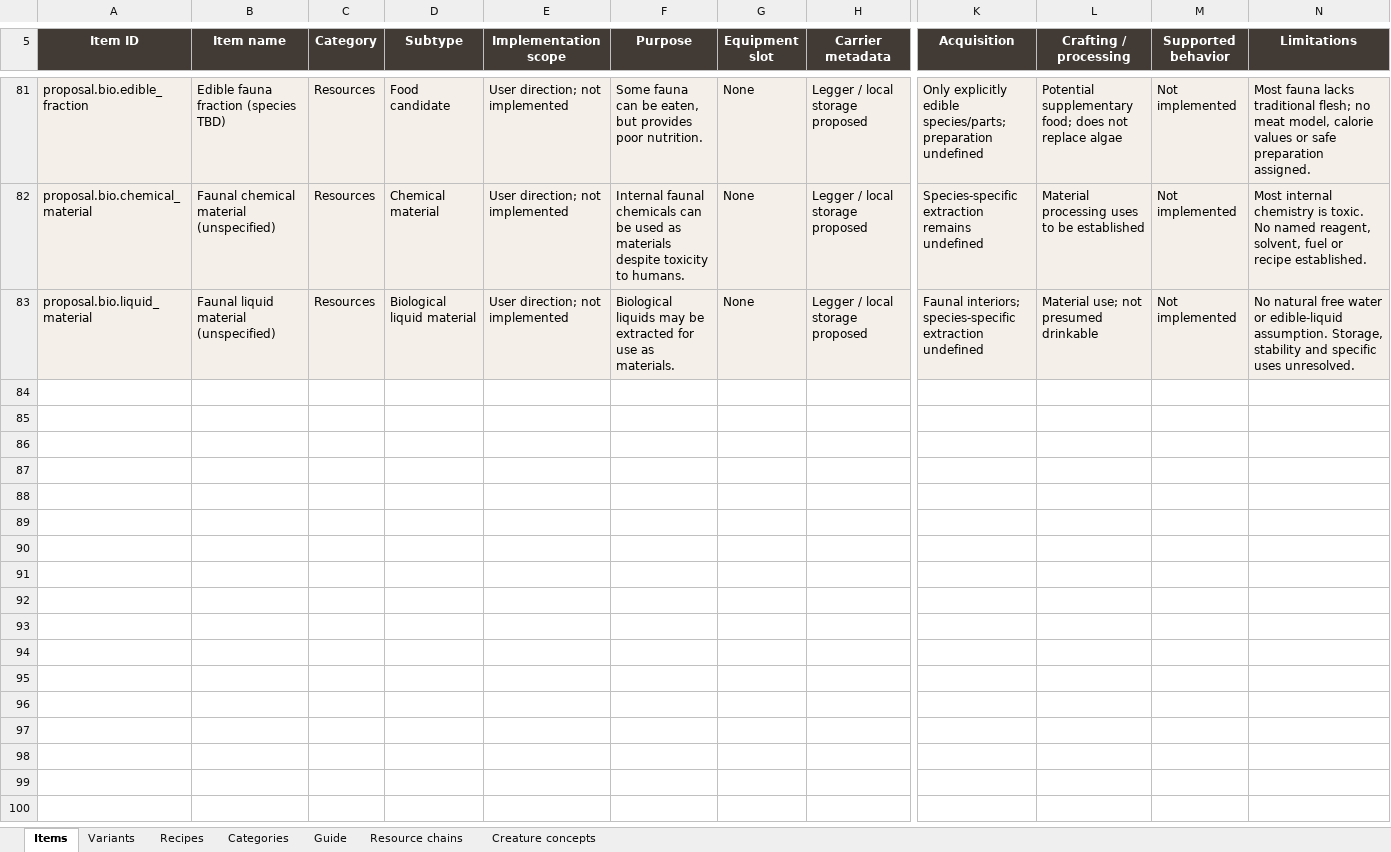
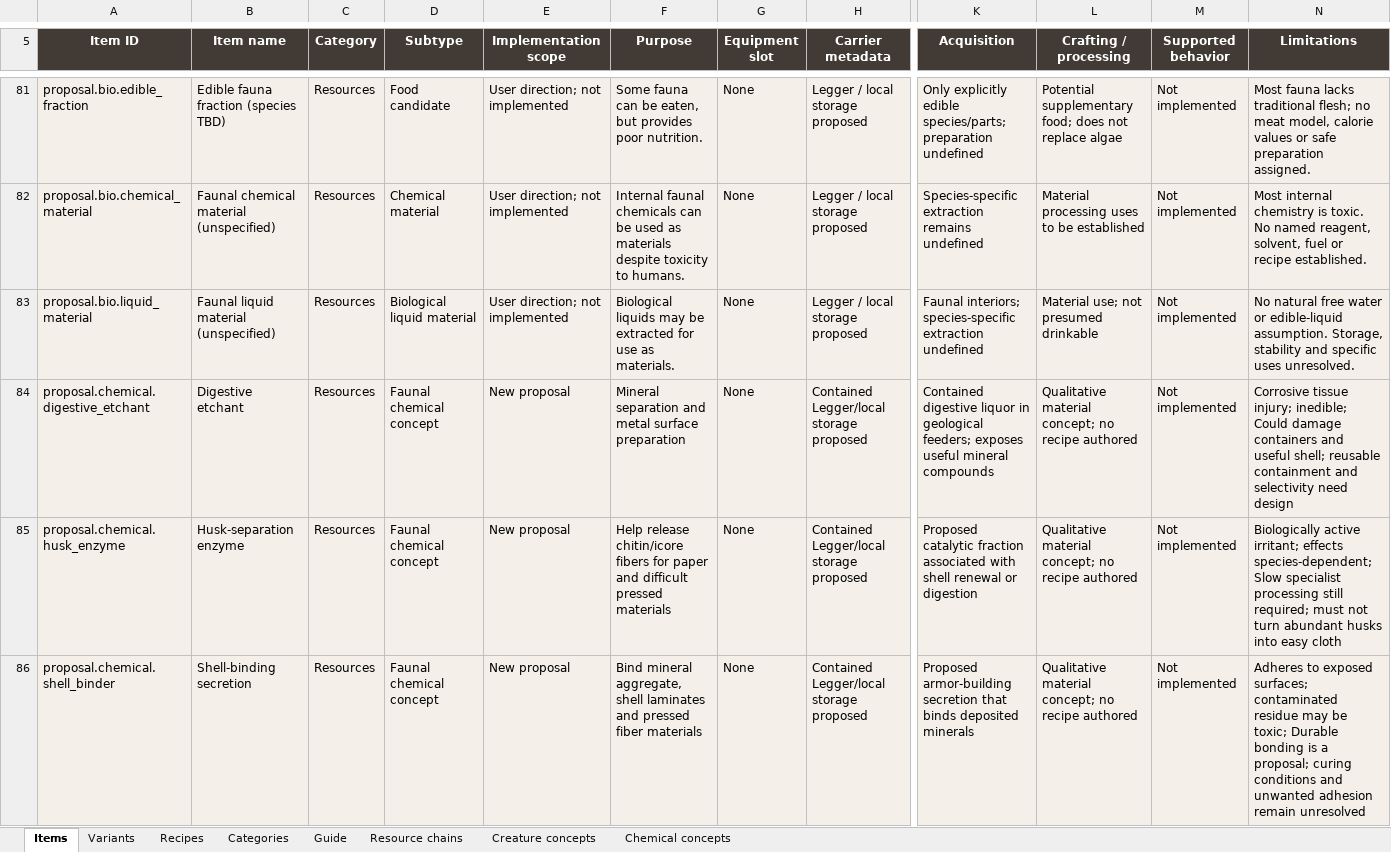
Before and after one commit to sleepyseamonster/Booter-BigARM, an Excel workbook: Docs/Design/Items/MASTER_ITEM_DATABASE.xlsx, sheet Items, drawn as a sheet; only a part is shown, gaps mark what is left out; values as stored, in another font and other column widths than the file's, no borders; conditional formats and table styles not drawn; rows hold the shown columns only; the diff covers the shown part only; the diff names each change by its address in the sheet, - before the commit and + after, or states it on an @@ line.

Commit message:
Brainstorm faunal chemicals toxins and material applications

```diff
--- a/Docs/Design/Items/MASTER_ITEM_DATABASE.xlsx (sheet Items)
+++ b/Docs/Design/Items/MASTER_ITEM_DATABASE.xlsx (sheet Items)
+sheet tab: Chemical concepts
+row 84: proposal.chemical.digestive_etchant | Digestive etchant | Resources | Faunal chemical concept | New proposal | Mineral separation and metal surface preparation | None | Contained Legger/local storage proposed | Contained digestive liquor in geological feeders; exposes useful mineral compounds | Qualitative material concept; no recipe authored | Not implemented | Corrosive tissue injury; inedible; Could damage containers and useful shell; reusable containment and selectivity need design
+row 85: proposal.chemical.husk_enzyme | Husk-separation enzyme | Resources | Faunal chemical concept | New proposal | Help release chitin/icore fibers for paper and difficult pressed materials | None | Contained Legger/local storage proposed | Proposed catalytic fraction associated with shell renewal or digestion | Qualitative material concept; no recipe authored | Not implemented | Biologically active irritant; effects species-dependent; Slow specialist processing still required; must not turn abundant husks into easy cloth
+row 86: proposal.chemical.shell_binder | Shell-binding secretion | Resources | Faunal chemical concept | New proposal | Bind mineral aggregate, shell laminates and pressed fiber materials | None | Contained Legger/local storage proposed | Proposed armor-building secretion that binds deposited minerals | Qualitative material concept; no recipe authored | Not implemented | Adheres to exposed surfaces; contaminated residue may be toxic; Durable bonding is a proposal; curing conditions and unwanted adhesion remain unresolved
```
Also changed, not shown: 9 added rows elsewhere in this sheet, sheet Guide, sheet Categories, 1 other file.
